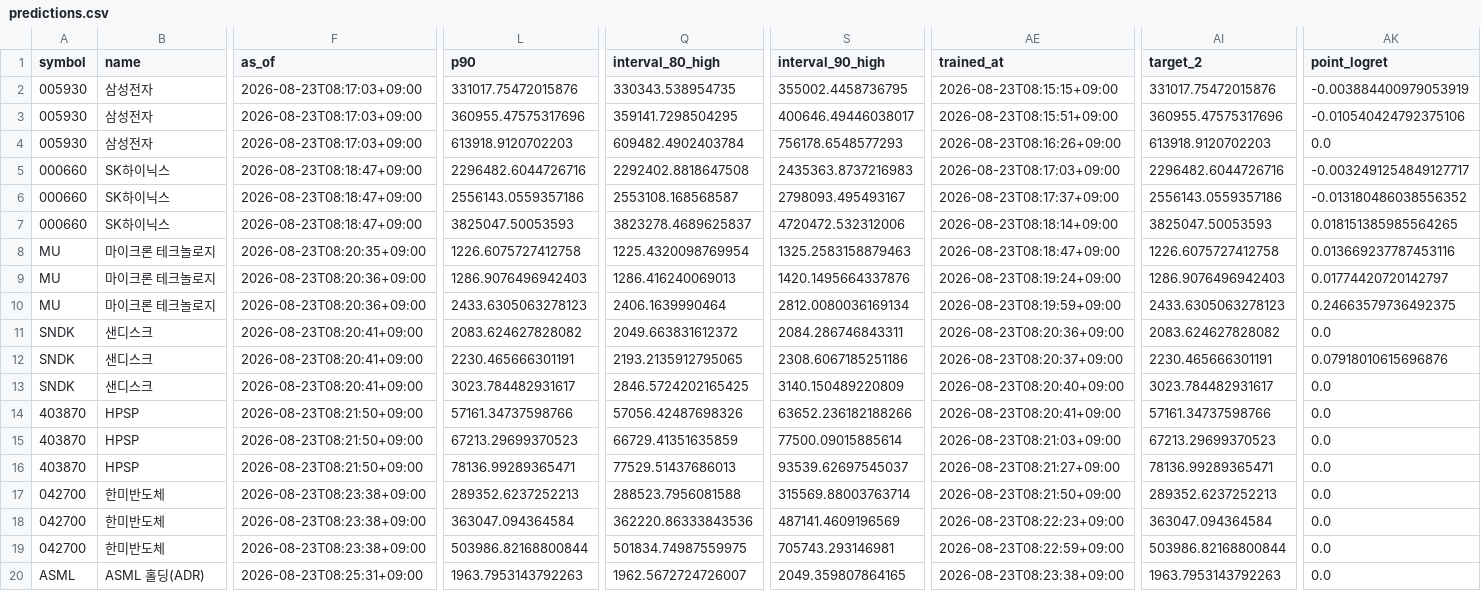
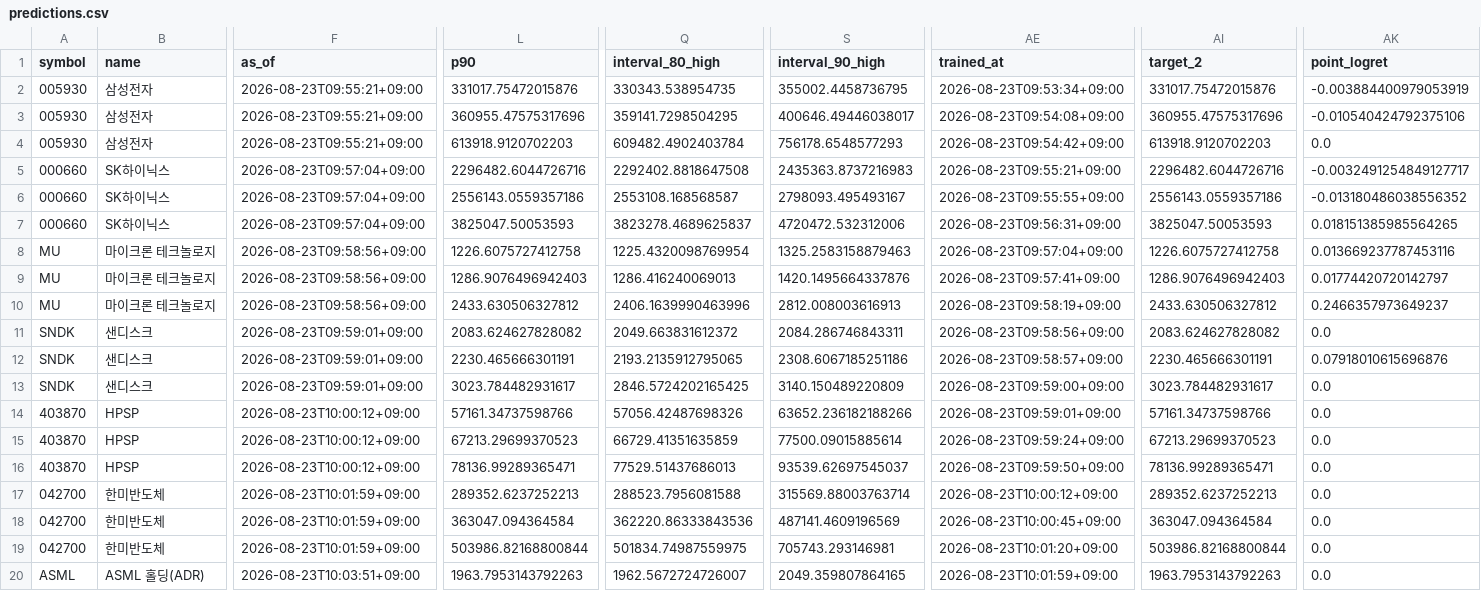
Before and after one commit to CRCBIT/STOCK_PREDICT, a CSV file: published/predictions.csv, drawn as a sheet; only a part is shown, gaps mark what is left out; the diff covers the shown part only; the diff names each change by its address in the sheet, - before the commit and + after, or states it on an @@ line.

Commit message:
predictions update 2026-08-23 10:30

```diff
--- a/published/predictions.csv
+++ b/published/predictions.csv
-F2:F4 (as_of): 2026-08-23T08:17:03+09:00
+F2:F4 (as_of): 2026-08-23T09:55:21+09:00
-AE2 (trained_at): 2026-08-23T08:15:15+09:00
+AE2 (trained_at): 2026-08-23T09:53:34+09:00
-AE3 (trained_at): 2026-08-23T08:15:51+09:00
+AE3 (trained_at): 2026-08-23T09:54:08+09:00
-AE4 (trained_at): 2026-08-23T08:16:26+09:00
+AE4 (trained_at): 2026-08-23T09:54:42+09:00
-F5:F7 (as_of): 2026-08-23T08:18:47+09:00
+F5:F7 (as_of): 2026-08-23T09:57:04+09:00
-AE5 (trained_at): 2026-08-23T08:17:03+09:00
+AE5 (trained_at): 2026-08-23T09:55:21+09:00
-AE6 (trained_at): 2026-08-23T08:17:37+09:00
+AE6 (trained_at): 2026-08-23T09:55:55+09:00
-AE7 (trained_at): 2026-08-23T08:18:14+09:00
+AE7 (trained_at): 2026-08-23T09:56:31+09:00
-F8 (as_of): 2026-08-23T08:20:35+09:00
+F8 (as_of): 2026-08-23T09:58:56+09:00
-AE8 (trained_at): 2026-08-23T08:18:47+09:00
+AE8 (trained_at): 2026-08-23T09:57:04+09:00
-F9:F10 (as_of): 2026-08-23T08:20:36+09:00
+F9:F10 (as_of): 2026-08-23T09:58:56+09:00
-AE9 (trained_at): 2026-08-23T08:19:24+09:00
+AE9 (trained_at): 2026-08-23T09:57:41+09:00
-L10 (p90): 2433.6305063278123
+L10 (p90): 2433.630506327812
-Q10 (interval_80_high): 2406.1639990464
+Q10 (interval_80_high): 2406.1639990463996
-S10 (interval_90_high): 2812.0080036169134
+S10 (interval_90_high): 2812.008003616913
-AE10 (trained_at): 2026-08-23T08:19:59+09:00
+AE10 (trained_at): 2026-08-23T09:58:19+09:00
-AI10 (target_2): 2433.6305063278123
+AI10 (target_2): 2433.630506327812
-AK10 (point_logret): 0.24663579736492375
+AK10 (point_logret): 0.2466357973649237
-F11:F13 (as_of): 2026-08-23T08:20:41+09:00
+F11:F13 (as_of): 2026-08-23T09:59:01+09:00
-AE11 (trained_at): 2026-08-23T08:20:36+09:00
+AE11 (trained_at): 2026-08-23T09:58:56+09:00
-AE12 (trained_at): 2026-08-23T08:20:37+09:00
+AE12 (trained_at): 2026-08-23T09:58:57+09:00
-AE13 (trained_at): 2026-08-23T08:20:40+09:00
+AE13 (trained_at): 2026-08-23T09:59:00+09:00
-F14:F16 (as_of): 2026-08-23T08:21:50+09:00
+F14:F16 (as_of): 2026-08-23T10:00:12+09:00
-AE14 (trained_at): 2026-08-23T08:20:41+09:00
+AE14 (trained_at): 2026-08-23T09:59:01+09:00
-AE15 (trained_at): 2026-08-23T08:21:03+09:00
+AE15 (trained_at): 2026-08-23T09:59:24+09:00
-AE16 (trained_at): 2026-08-23T08:21:27+09:00
+AE16 (trained_at): 2026-08-23T09:59:50+09:00
-F17:F19 (as_of): 2026-08-23T08:23:38+09:00
+F17:F19 (as_of): 2026-08-23T10:01:59+09:00
-AE17 (trained_at): 2026-08-23T08:21:50+09:00
+AE17 (trained_at): 2026-08-23T10:00:12+09:00
-AE18 (trained_at): 2026-08-23T08:22:23+09:00
+AE18 (trained_at): 2026-08-23T10:00:45+09:00
-AE19 (trained_at): 2026-08-23T08:22:59+09:00
+AE19 (trained_at): 2026-08-23T10:01:20+09:00
-F20 (as_of): 2026-08-23T08:25:31+09:00
+F20 (as_of): 2026-08-23T10:03:51+09:00
-AE20 (trained_at): 2026-08-23T08:23:38+09:00
+AE20 (trained_at): 2026-08-23T10:01:59+09:00
```
Also changed, not shown: 105 edited cells elsewhere in this file, 4 other files.
